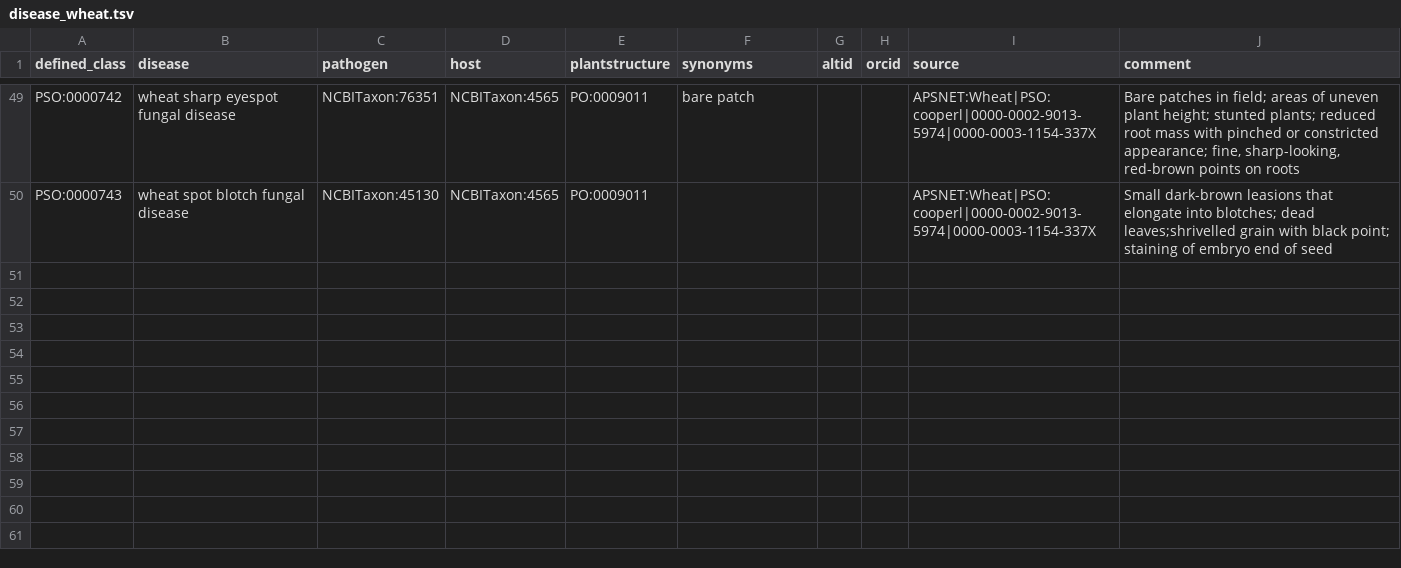
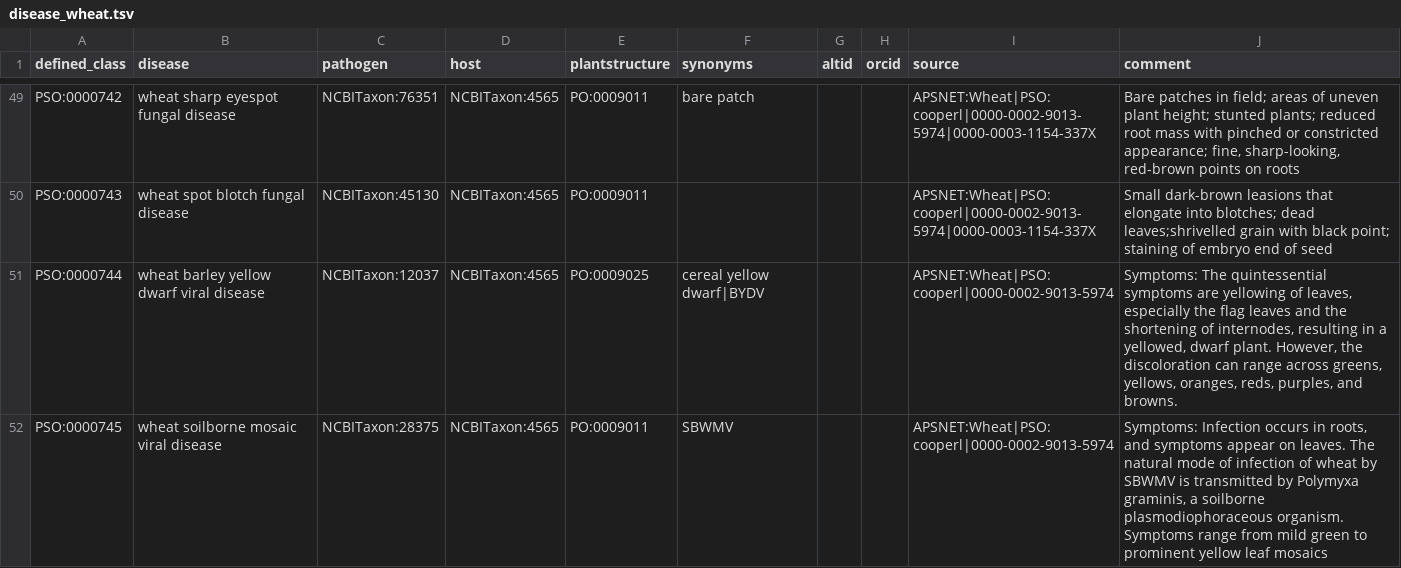
Before and after one commit to Planteome/plant-stress-ontology, a TSV file: src/patterns/data/default/disease_wheat.tsv, drawn as a sheet; only a part is shown, gaps mark what is left out; the diff covers the shown part only.

Commit message:
Adding wheat viral diseases

```diff
--- a/src/patterns/data/default/disease_wheat.tsv
+++ b/src/patterns/data/default/disease_wheat.tsv
@@ -50 +50,3 @@ PSO:0000742	wheat sharp eyespot fungal disease	NCBITaxon:76351	NCBITaxon:4565	PO
 PSO:0000743	wheat spot blotch fungal disease	NCBITaxon:45130	NCBITaxon:4565	PO:0009011				APSNET:Wheat|PSO:cooperl|0000-0002-9013-5974|0000-0003-1154-337X	Small dark-brown leasions that elongate into blotches; dead leaves;shrivelled grain with black point; staining of embryo end of seed
+PSO:0000744	wheat barley yellow dwarf viral disease	NCBITaxon:12037	NCBITaxon:4565	PO:0009025	cereal yellow dwarf|BYDV			APSNET:Wheat|PSO:cooperl|0000-0002-9013-5974	Symptoms: The quintessential symptoms are yellowing of leaves, especially the flag leaves and the shortening of internodes, resulting in a yellowed, dwarf plant. However, the discoloration can range across greens, yellows, oranges, reds, purples, and browns.
+PSO:0000745	wheat soilborne mosaic viral disease	NCBITaxon:28375	NCBITaxon:4565	PO:0009011	 SBWMV			APSNET:Wheat|PSO:cooperl|0000-0002-9013-5974	Symptoms: Infection occurs in roots, and symptoms appear on leaves. The natural mode of infection of wheat by SBWMV is transmitted by Polymyxa graminis, a soilborne plasmodiophoraceous organism. Symptoms range from mild green to prominent yellow leaf mosaics
```
Also changed, not shown: 1 added row and 1 edited cell elsewhere in this file.
